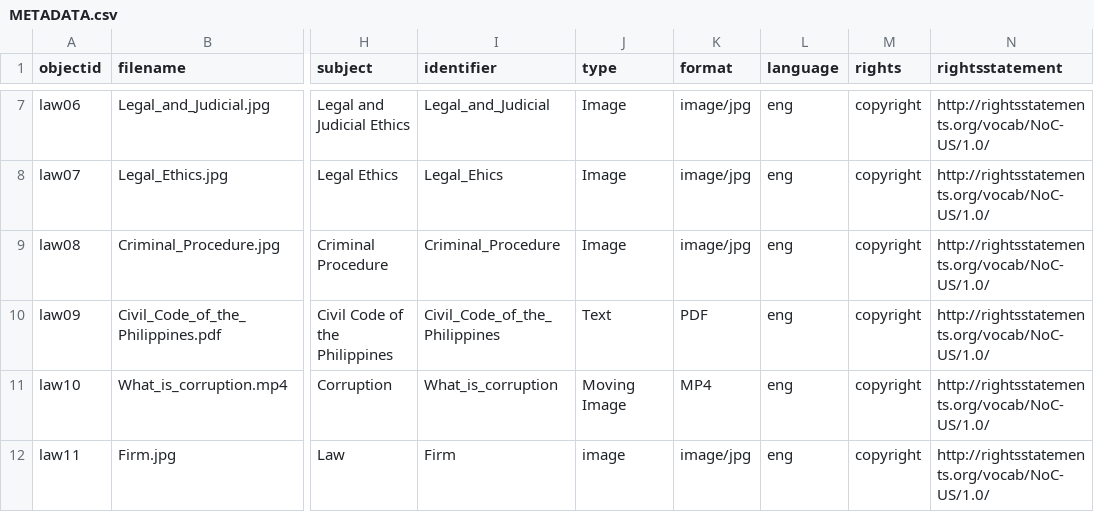
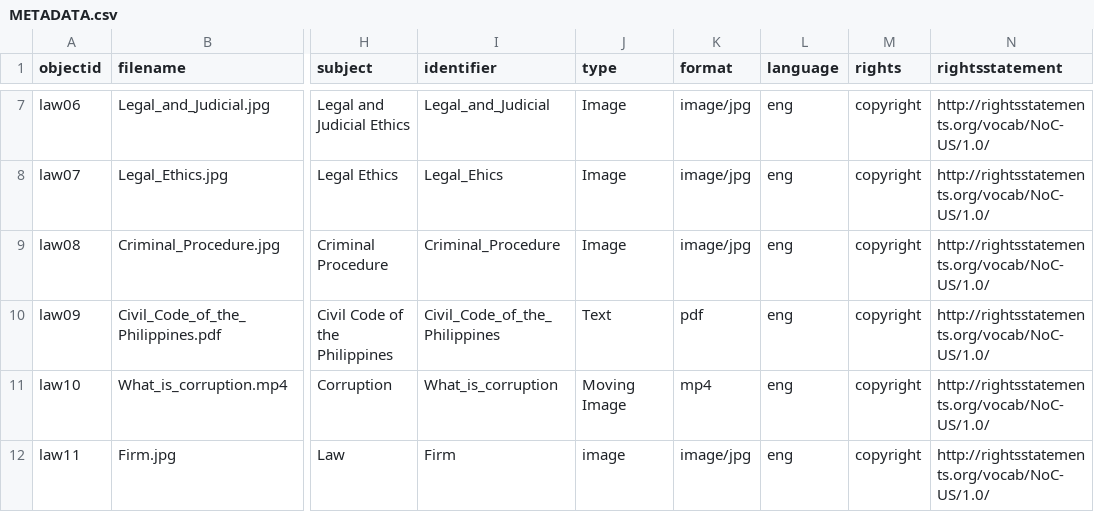
Before and after one commit to dumalemercy-blip/Mercy-Justicia-Law-Library-, a CSV file: _data/METADATA.csv, drawn as a sheet; only a part is shown, gaps mark what is left out; the diff names each change by its address in the sheet, - before the commit and + after, or states it on an @@ line.

Commit message:
Update METADATA.csv

```diff
--- a/_data/METADATA.csv
+++ b/_data/METADATA.csv
-K10 (format): PDF
+K10 (format): pdf
-K11 (format): MP4
+K11 (format): mp4
```
